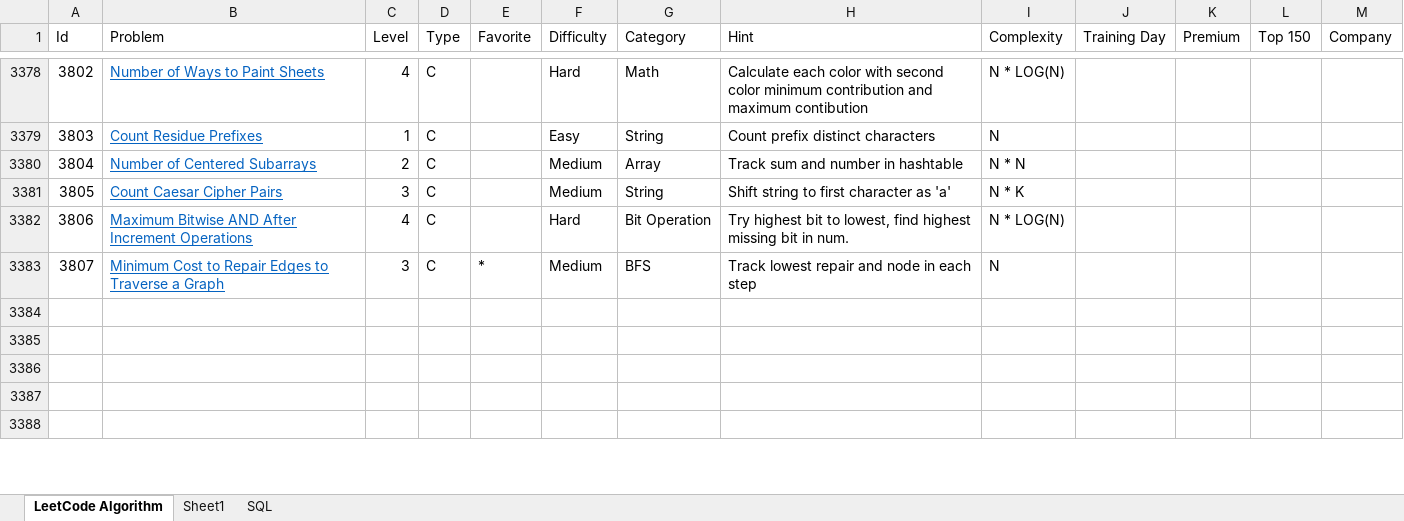
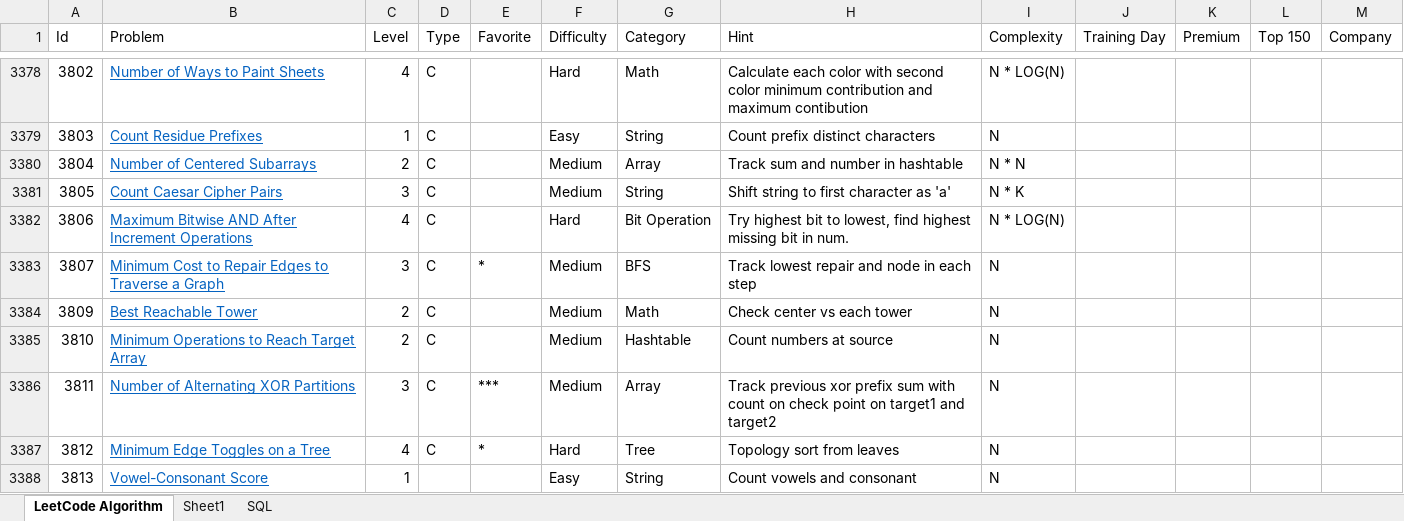
Before and after one commit to huanminwu/LeetCode, an Excel workbook: LeetCode.xlsx, sheet LeetCode Algorithm, drawn as a sheet; only a part is shown, gaps mark what is left out; values as stored, in another font and other column widths than the file's, no borders; charts and pictures not drawn; the diff covers the shown part only; the diff names each change by its address in the sheet, - before the commit and + after, or states it on an @@ line.

```diff
--- a/LeetCode.xlsx (sheet LeetCode Algorithm)
+++ b/LeetCode.xlsx (sheet LeetCode Algorithm)
-row 3384: (empty)
+row 3384: 3809 | Best Reachable Tower | 2 | C |  | Medium | Math | Check center vs each tower | N
-row 3385: (empty)
+row 3385: 3810 | Minimum Operations to Reach Target Array | 2 | C |  | Medium | Hashtable | Count numbers at source | N
-row 3386: (empty)
+row 3386: 3811 | Number of Alternating XOR Partitions | 3 | C | *** | Medium | Array | Track previous xor prefix sum with count on check point on target1 and target2 | N
-row 3387: (empty)
+row 3387: 3812 | Minimum Edge Toggles on a Tree | 4 | C | * | Hard | Tree | Topology sort from leaves | N
-row 3388: (empty)
+row 3388: 3813 | Vowel-Consonant Score | 1 |  |  | Easy | String | Count vowels and consonant | N
```
Also changed, not shown: 35 edited cells elsewhere in this sheet, 11 other files.
